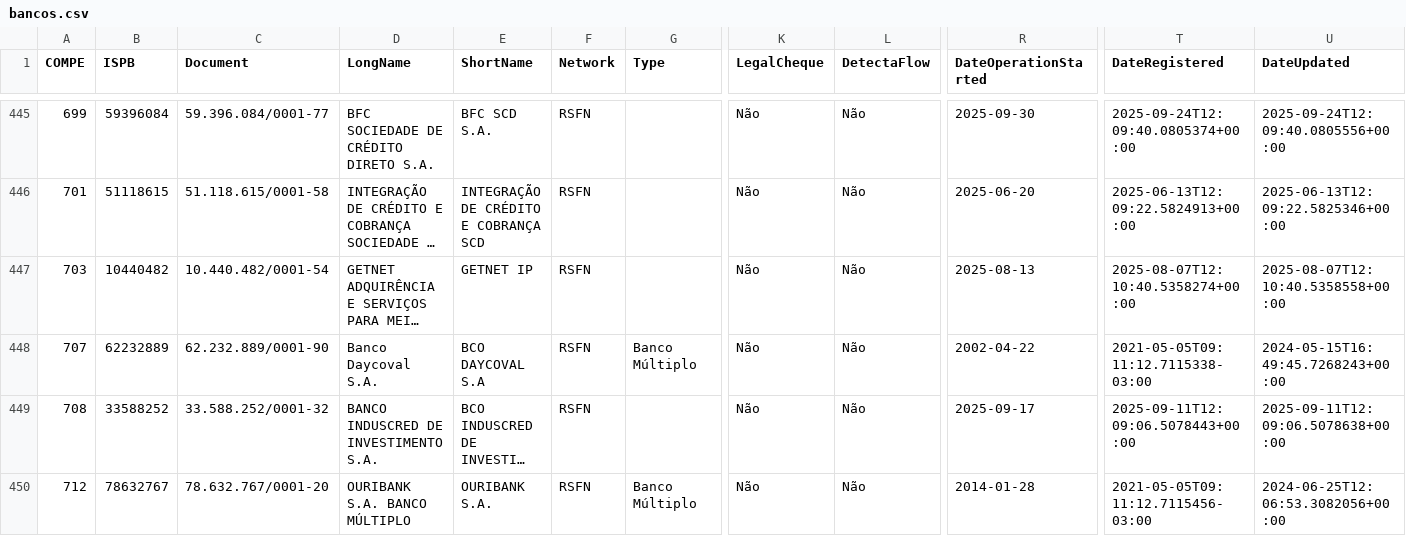
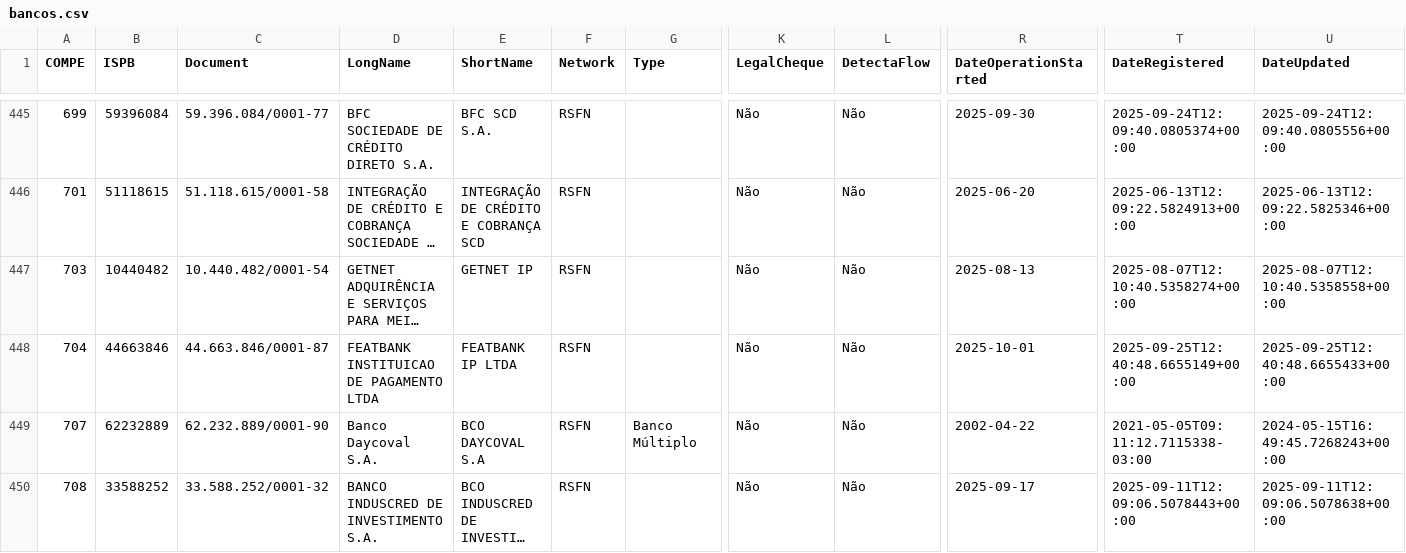
Before and after one commit to guibranco/BancosBrasileiros, a CSV file: data/bancos.csv, drawn as a sheet; only a part is shown, gaps mark what is left out; the shorter side is filled out with more unchanged rows; long unchanged cells end in …; rows hold the shown columns only; the diff names each change by its address in the sheet, - before the commit and + after, or states it on an @@ line.

```diff
--- a/data/bancos.csv
+++ b/data/bancos.csv
+row 448: 704 | 44663846 | 44.663.846/0001-87 | FEATBANK INSTITUICAO DE PAGAMENTO LTDA | FEATBANK IP LTDA | RSFN |  | Não | Não | 2025-10-01 | 2025-09-25T12:40:48.6655149+00:00 | 2025-09-25T12:40:48.6655433+00:00
```
Also changed, not shown: 5 other files.
